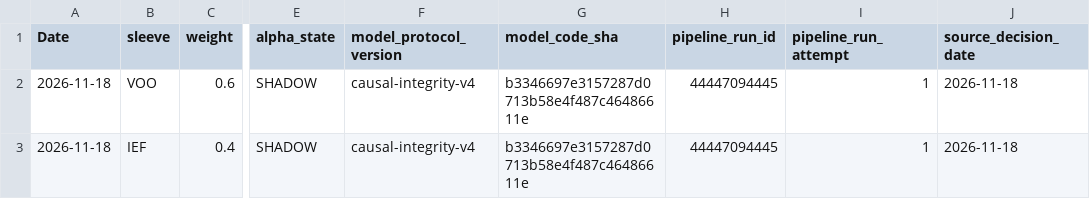
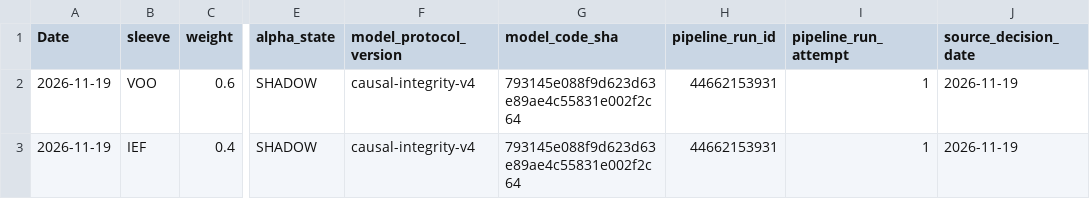
Before and after one commit to salemmorelli1/Price-Call, a CSV file: artifacts_part3_v1/v1_fusion_allocations.csv, drawn as a sheet; only a part is shown, gaps mark what is left out; the diff names each change by its address in the sheet, - before the commit and + after, or states it on an @@ line.

```diff
--- a/artifacts_part3_v1/v1_fusion_allocations.csv
+++ b/artifacts_part3_v1/v1_fusion_allocations.csv
-A2:A3 (Date): 2026-11-18
+A2:A3 (Date): 2026-11-19
-G2:G3 (model_code_sha): b3346697e3157287d0713b58e4f487c46486611e
+G2:G3 (model_code_sha): 793145e088f9d623d63e89ae4c55831e002f2c64
-H2:H3 (pipeline_run_id): 44447094445
+H2:H3 (pipeline_run_id): 44662153931
-J2:J3 (source_decision_date): 2026-11-18
+J2:J3 (source_decision_date): 2026-11-19
```
Also changed, not shown: artifacts_part10_bot/signal_log.csv, artifacts_part3/prediction_log.csv, 23 other files.
